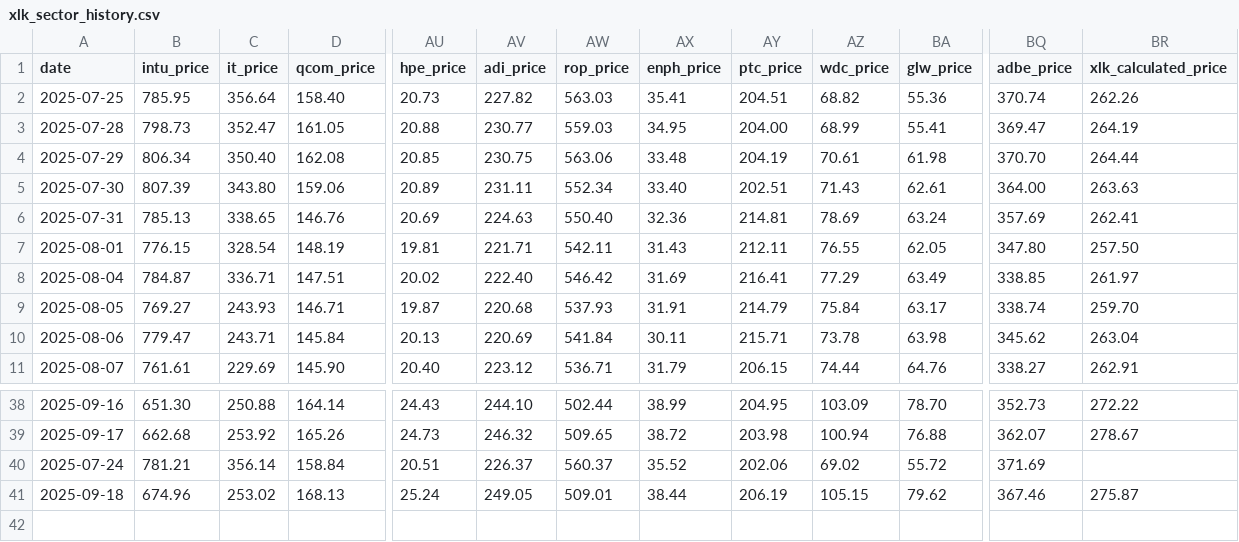
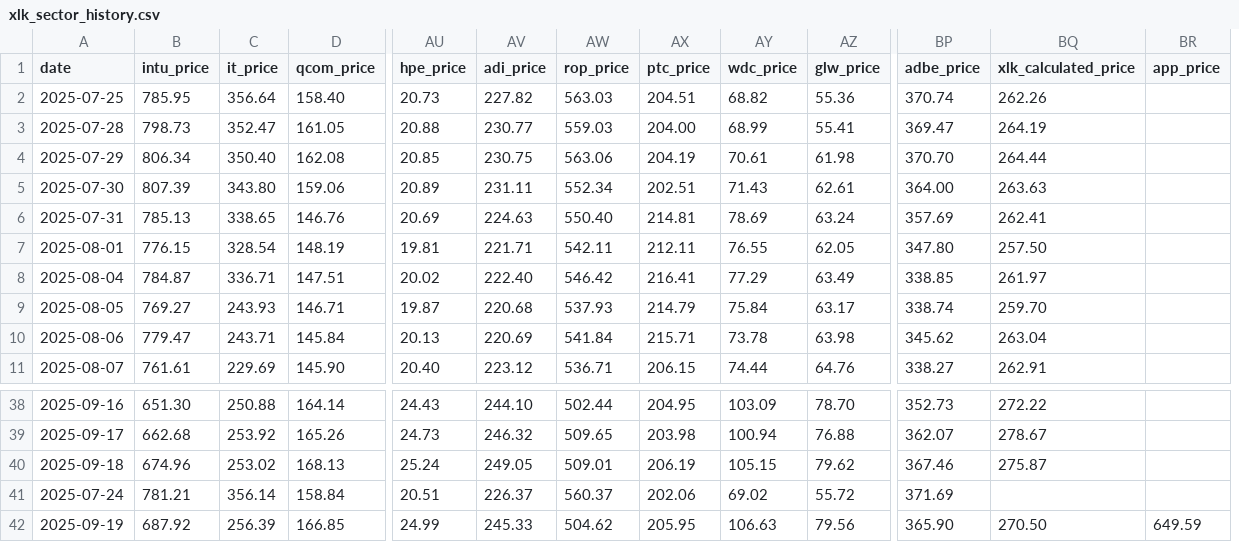
Before and after one commit to nathancoliver/stock-data-pipeline, a CSV file: data/xlk_sector_history.csv, drawn as a sheet; only a part is shown, gaps mark what is left out; removed rows and columns are numbered as before the commit, all else as after; rows hold the shown columns only; the diff names each change by its address in the sheet, - before the commit and + after, or states it on an @@ line.

```diff
--- a/data/xlk_sector_history.csv
+++ b/data/xlk_sector_history.csv
-column AX (enph_price), rows 2-11: 35.41 | 34.95 | 33.48 | 33.40 | 32.36 | 31.43 | 31.69 | 31.91 | 30.11 | 31.79; rows 38-40: 38.99 | 38.72 | 35.52
+column BR (app_price), empty
@@ row 41 moved to row 40: 2025-09-18 @@
+row 42: 2025-09-19 | 687.92 | 256.39 | 166.85 | 24.99 | 245.33 | 504.62 | 205.95 | 106.63 | 79.56 | 365.90 | 270.50 | 649.59
```
Also changed, not shown: data/xlf_sector_history.csv, data/xli_sector_history.csv, 22 other files.
